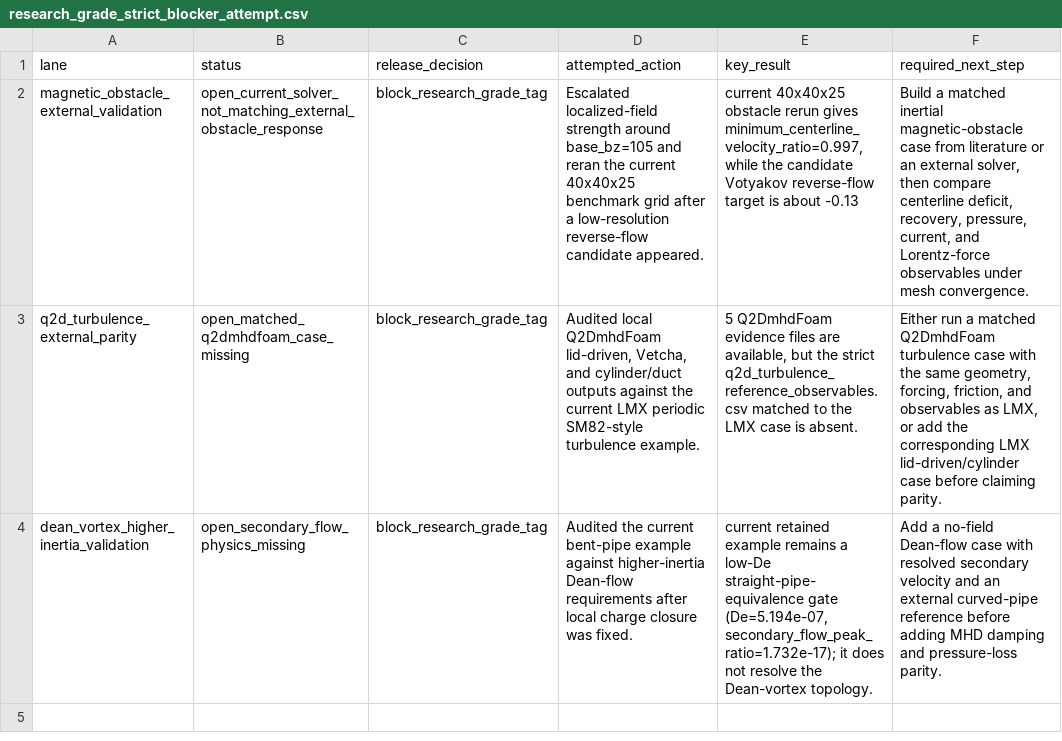
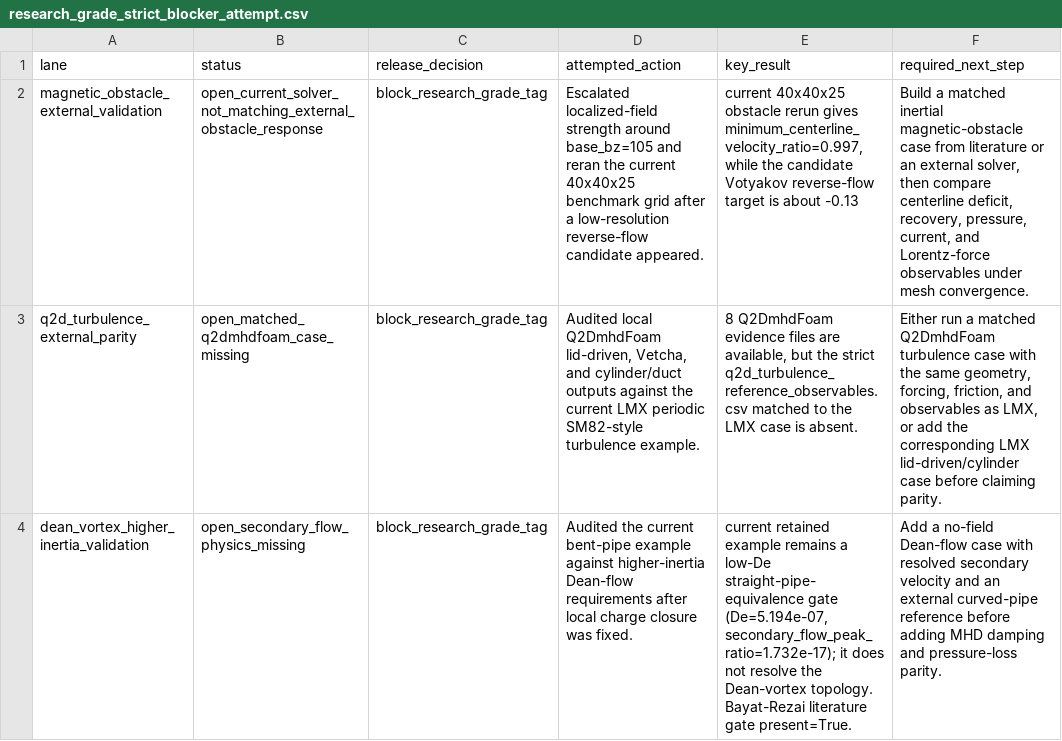
Before and after one commit to uwplasma/LMX, a CSV file: docs/_static/generated/research_grade_strict_blocker_attempt.csv, drawn as a sheet; the diff names each change by its address in the sheet, - before the commit and + after, or states it on an @@ line.

Commit message:
Add Dean literature gate and Q2D external histories

```diff
--- a/docs/_static/generated/research_grade_strict_blocker_attempt.csv
+++ b/docs/_static/generated/research_grade_strict_blocker_attempt.csv
-E3 (key_result): 5 Q2DmhdFoam evidence…
+E3 (key_result): 8 Q2DmhdFoam evidence…
-E4 (key_result): …Dean-vortex topology.
+E4 (key_result): …Dean-vortex topology. Bayat-Rezai literature gate present=True.
```
Also changed, not shown: 26 other files.
